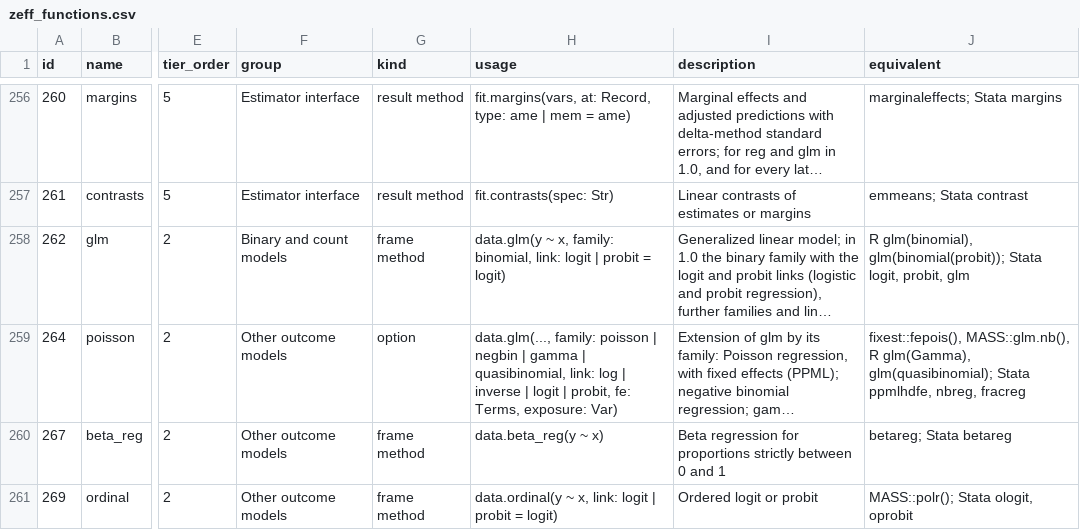
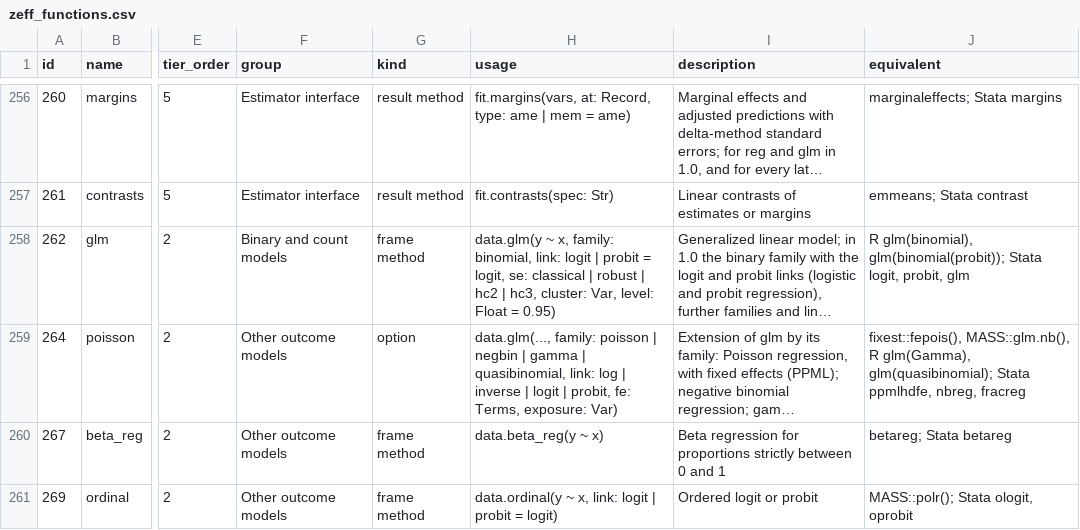
Before and after one commit to zoostat/zeff, a CSV file: docs/spec/zeff_functions.csv, drawn as a sheet; only a part is shown, gaps mark what is left out; long unchanged cells end in …; the diff names each change by its address in the sheet, - before the commit and + after, or states it on an @@ line.

Commit message:
Give glm robust and clustered errors through the variance layer (release 0.9.0, step 7b)
se: robust, hc2 and hc3 and cluster: on glm are the variance layer's one computation,
with the likelihood's scores and the inverse of its information; each variance agrees
with R's sandwich within 1e-8, the sample script's clustered fit among them. The
small-sample factors are the layer's for every model (open decision 198).

```diff
--- a/docs/spec/zeff_functions.csv
+++ b/docs/spec/zeff_functions.csv
-H258 (usage): …probit = logit)
+H258 (usage): …probit = logit, se: classical | robust | hc2 | hc3, cluster: Var, level: Float = 0.95)
```
Also changed, not shown: 18 other files.
